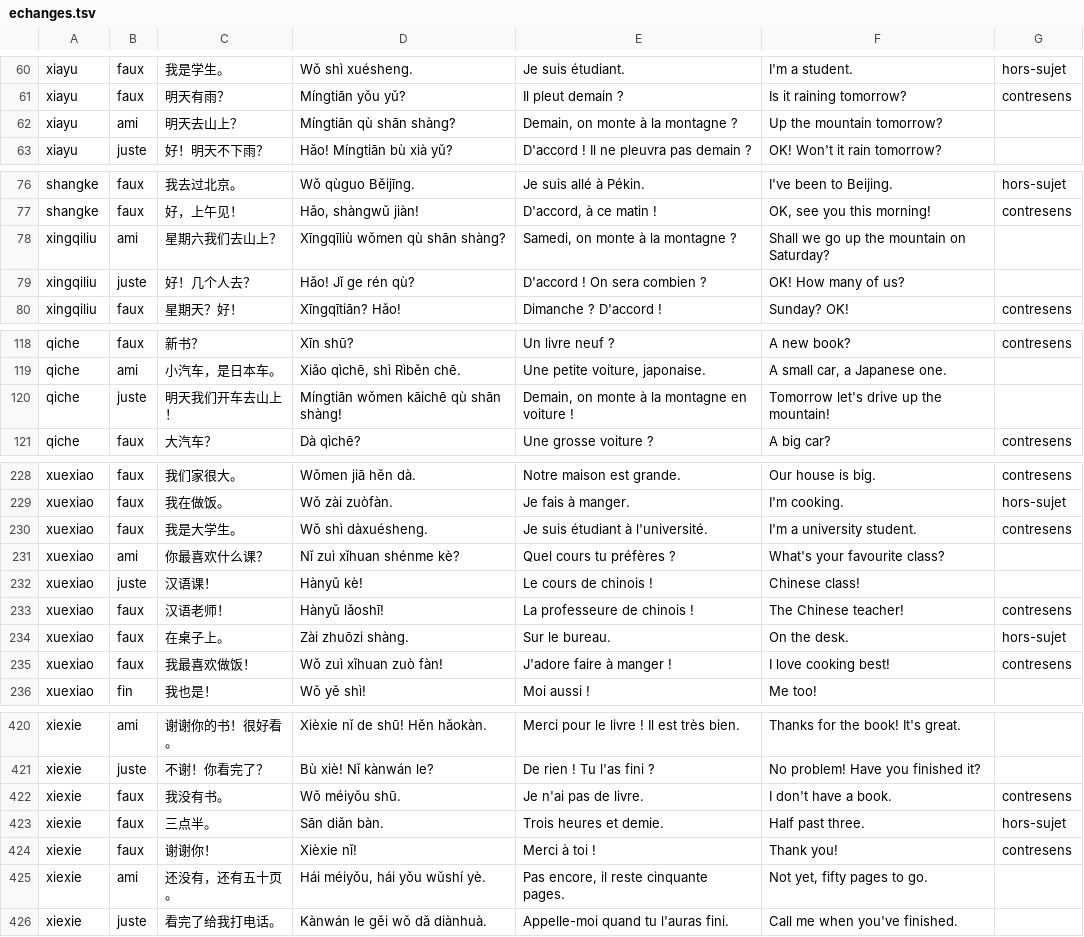
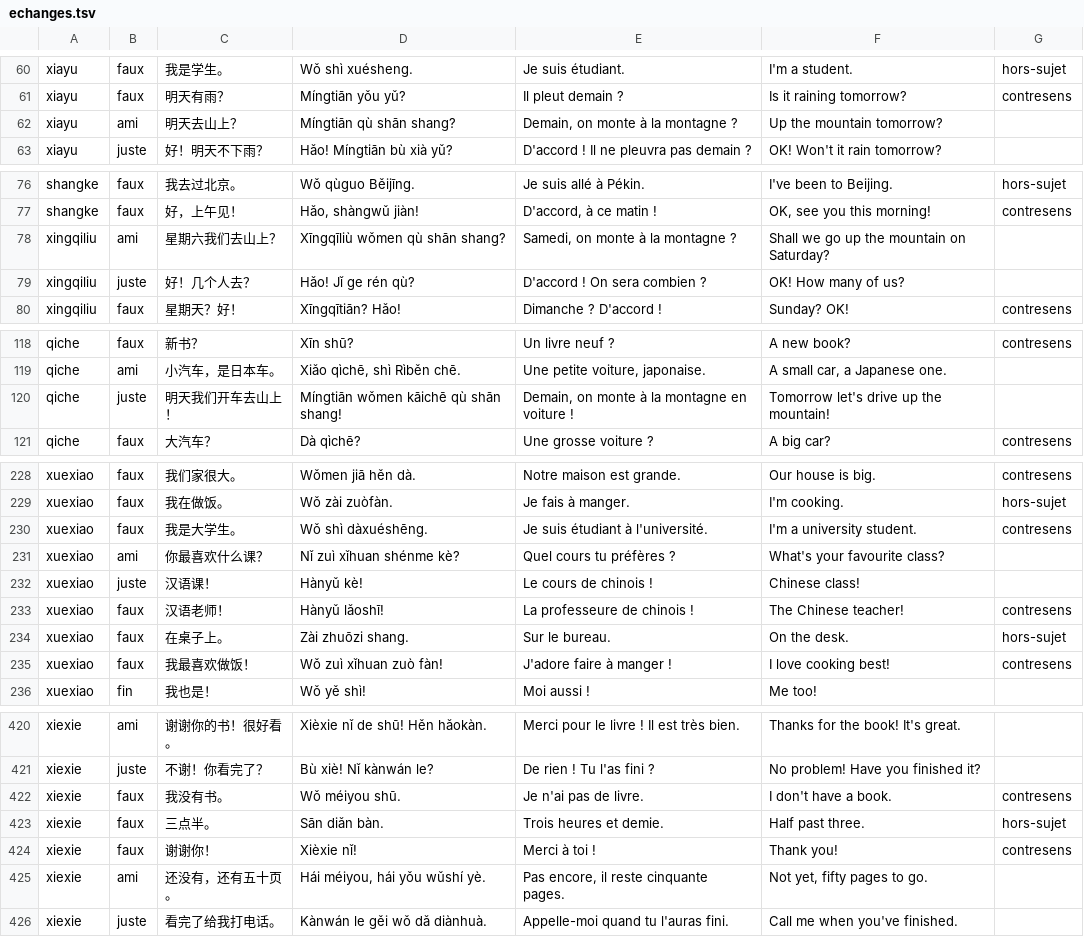
Before and after one commit to jon-gyt/zilin, a TSV file: data/sources/wechat/echanges.tsv, drawn as a sheet; only a part is shown, gaps mark what is left out; the diff covers the shown part only.

```diff
--- a/data/sources/wechat/echanges.tsv
+++ b/data/sources/wechat/echanges.tsv
@@ -61,3 +61,3 @@ xiayu	faux	我是学生。	Wǒ shì xuésheng.	Je suis étudiant.	I'm a student.
 xiayu	faux	明天有雨？	Míngtiān yǒu yǔ?	Il pleut demain ?	Is it raining tomorrow?	contresens
-xiayu	ami	明天去山上？	Míngtiān qù shān shàng?	Demain, on monte à la montagne ?	Up the mountain tomorrow?	
+xiayu	ami	明天去山上？	Míngtiān qù shān shang?	Demain, on monte à la montagne ?	Up the mountain tomorrow?	
 xiayu	juste	好！明天不下雨？	Hǎo! Míngtiān bù xià yǔ?	D'accord ! Il ne pleuvra pas demain ?	OK! Won't it rain tomorrow?	
@@ -77,3 +77,3 @@ shangke	faux	我去过北京。	Wǒ qùguo Běijīng.	Je suis allé à Pékin.	I
 shangke	faux	好，上午见！	Hǎo, shàngwǔ jiàn!	D'accord, à ce matin !	OK, see you this morning!	contresens
-xingqiliu	ami	星期六我们去山上？	Xīngqīliù wǒmen qù shān shàng?	Samedi, on monte à la montagne ?	Shall we go up the mountain on Saturday?	
+xingqiliu	ami	星期六我们去山上？	Xīngqīliù wǒmen qù shān shang?	Samedi, on monte à la montagne ?	Shall we go up the mountain on Saturday?	
 xingqiliu	juste	好！几个人去？	Hǎo! Jǐ ge rén qù?	D'accord ! On sera combien ?	OK! How many of us?	
@@ -119,3 +119,3 @@ qiche	faux	新书？	Xīn shū?	Un livre neuf ?	A new book?	contresens
 qiche	ami	小汽车，是日本车。	Xiǎo qìchē, shì Rìběn chē.	Une petite voiture, japonaise.	A small car, a Japanese one.	
-qiche	juste	明天我们开车去山上！	Míngtiān wǒmen kāichē qù shān shàng!	Demain, on monte à la montagne en voiture !	Tomorrow let's drive up the mountain!	
+qiche	juste	明天我们开车去山上！	Míngtiān wǒmen kāichē qù shān shang!	Demain, on monte à la montagne en voiture !	Tomorrow let's drive up the mountain!	
 qiche	faux	大汽车？	Dà qìchē?	Une grosse voiture ?	A big car?	contresens
@@ -229,3 +229,3 @@ xuexiao	faux	我们家很大。	Wǒmen jiā hěn dà.	Notre maison est grande.	O
 xuexiao	faux	我在做饭。	Wǒ zài zuòfàn.	Je fais à manger.	I'm cooking.	hors-sujet
-xuexiao	faux	我是大学生。	Wǒ shì dàxuésheng.	Je suis étudiant à l'université.	I'm a university student.	contresens
+xuexiao	faux	我是大学生。	Wǒ shì dàxuéshēng.	Je suis étudiant à l'université.	I'm a university student.	contresens
 xuexiao	ami	你最喜欢什么课？	Nǐ zuì xǐhuan shénme kè?	Quel cours tu préfères ?	What's your favourite class?	
@@ -233,3 +233,3 @@ xuexiao	juste	汉语课！	Hànyǔ kè!	Le cours de chinois !	Chinese class!
 xuexiao	faux	汉语老师！	Hànyǔ lǎoshī!	La professeure de chinois !	The Chinese teacher!	contresens
-xuexiao	faux	在桌子上。	Zài zhuōzi shàng.	Sur le bureau.	On the desk.	hors-sujet
+xuexiao	faux	在桌子上。	Zài zhuōzi shang.	Sur le bureau.	On the desk.	hors-sujet
 xuexiao	faux	我最喜欢做饭！	Wǒ zuì xǐhuan zuò fàn!	J'adore faire à manger !	I love cooking best!	contresens
@@ -421,6 +421,6 @@ xiexie	ami	谢谢你的书！很好看。	Xièxie nǐ de shū! Hěn hǎokàn.	Me
 xiexie	juste	不谢！你看完了？	Bù xiè! Nǐ kànwán le?	De rien ! Tu l'as fini ?	No problem! Have you finished it?	
-xiexie	faux	我没有书。	Wǒ méiyǒu shū.	Je n'ai pas de livre.	I don't have a book.	contresens
+xiexie	faux	我没有书。	Wǒ méiyou shū.	Je n'ai pas de livre.	I don't have a book.	contresens
 xiexie	faux	三点半。	Sān diǎn bàn.	Trois heures et demie.	Half past three.	hors-sujet
 xiexie	faux	谢谢你！	Xièxie nǐ!	Merci à toi !	Thank you!	contresens
-xiexie	ami	还没有，还有五十页。	Hái méiyǒu, hái yǒu wǔshí yè.	Pas encore, il reste cinquante pages.	Not yet, fifty pages to go.	
+xiexie	ami	还没有，还有五十页。	Hái méiyou, hái yǒu wǔshí yè.	Pas encore, il reste cinquante pages.	Not yet, fifty pages to go.	
 xiexie	juste	看完了给我打电话。	Kànwán le gěi wǒ dǎ diànhuà.	Appelle-moi quand tu l'auras fini.	Call me when you've finished.	
```
Also changed, not shown: 20 edited cells elsewhere in this file.
